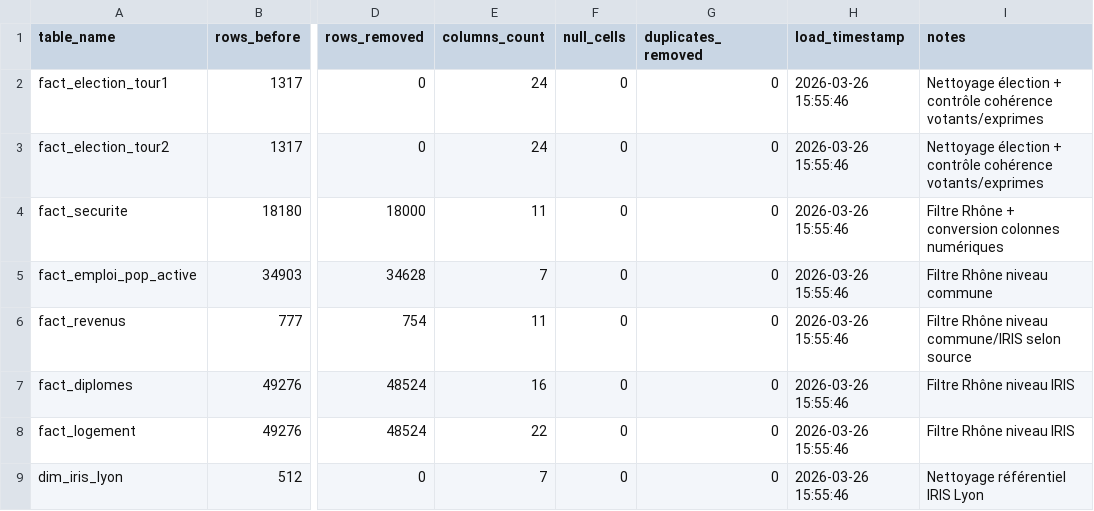
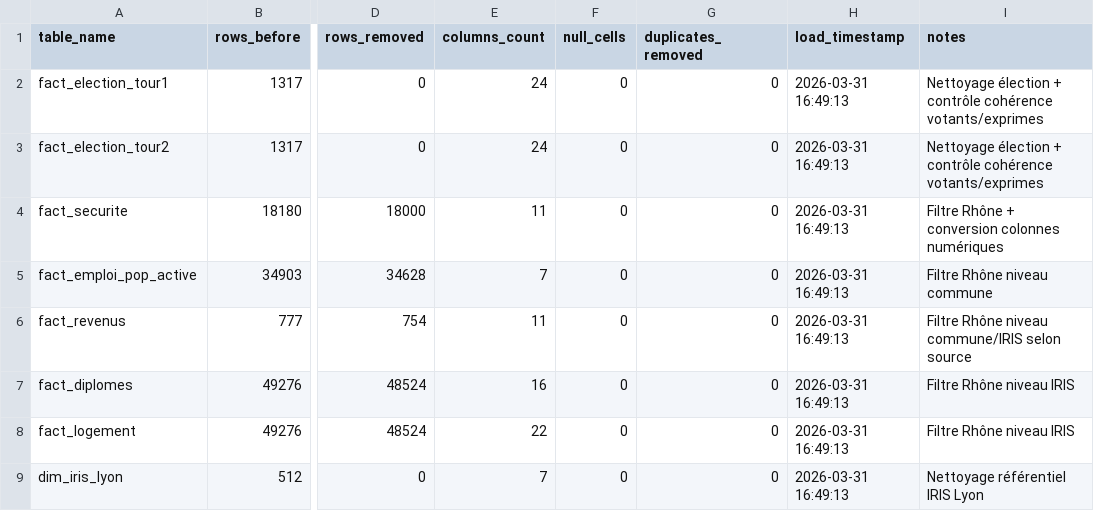
Before and after one commit to anaskt-dev/MSPR_BLOC3_MASTER1, a CSV file: data_clean/quality_report.csv, drawn as a sheet; only a part is shown, gaps mark what is left out; the diff names each change by its address in the sheet, - before the commit and + after, or states it on an @@ line.

```diff
--- a/data_clean/quality_report.csv
+++ b/data_clean/quality_report.csv
-H2:H9 (load_timestamp): 2026-03-26 15:55:46
+H2:H9 (load_timestamp): 2026-03-31 16:49:13
```
Also changed, not shown: 7 other files.
